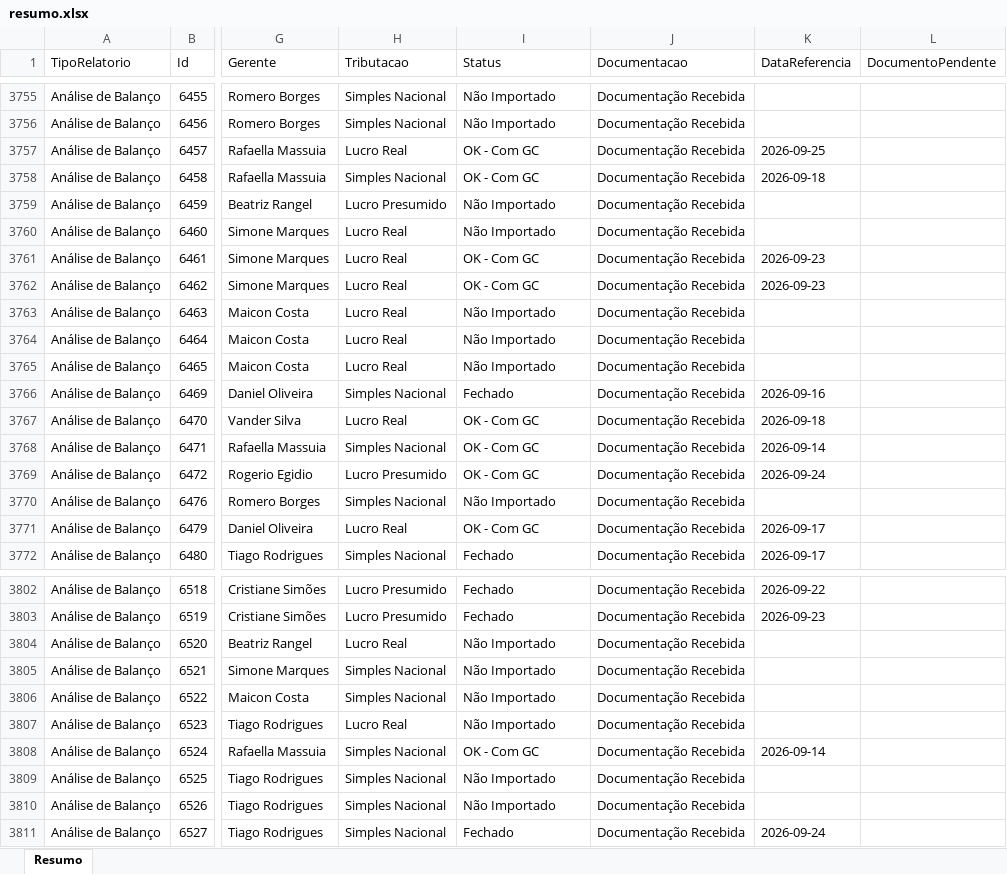
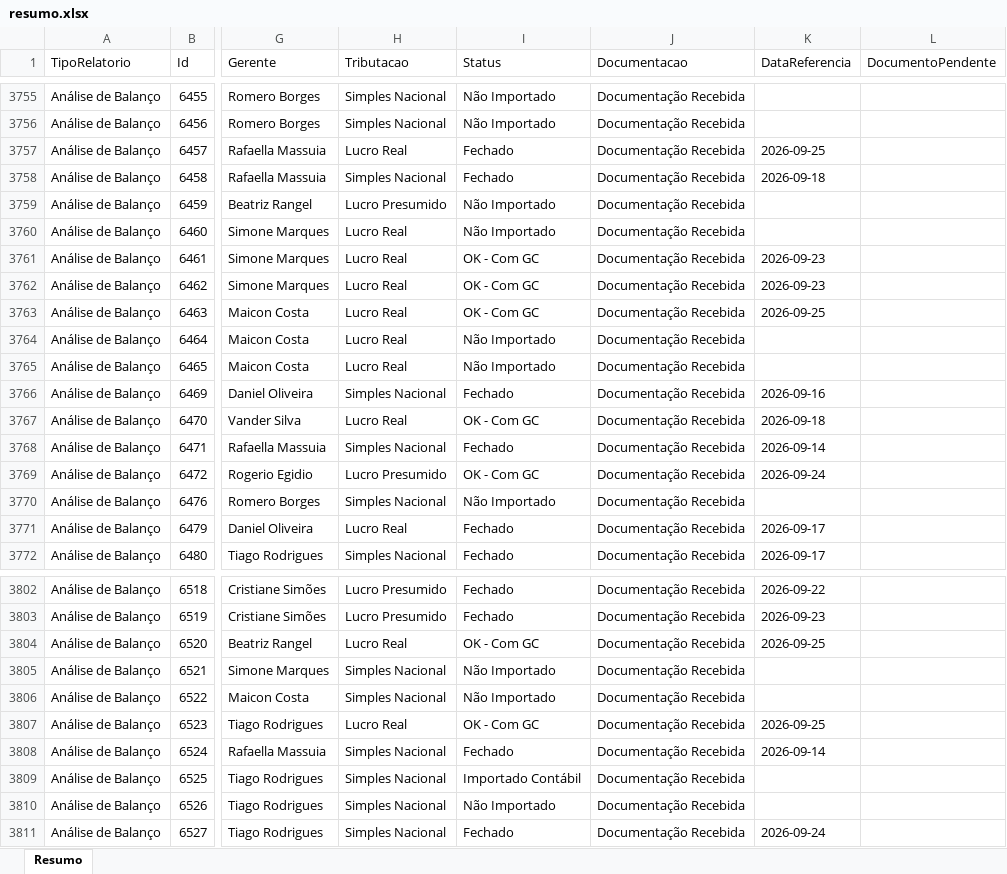
Before and after one commit to Controladoria-MG/Controle-de-Fechamentos, an Excel workbook: data/relatorio_fechamentos/resumo.xlsx, sheet Resumo, drawn as a sheet; only a part is shown, gaps mark what is left out; values as stored, in another font and other column widths than the file's, no borders; the diff covers the shown part only; the diff names each change by its address in the sheet, - before the commit and + after, or states it on an @@ line.

```diff
--- a/data/relatorio_fechamentos/resumo.xlsx (sheet Resumo)
+++ b/data/relatorio_fechamentos/resumo.xlsx (sheet Resumo)
-I3757:I3758 (Status): OK - Com GC
+I3757:I3758 (Status): Fechado
-I3763 (Status): Não Importado
+I3763 (Status): OK - Com GC
-K3763 (DataReferencia): (empty)
+K3763 (DataReferencia): 2026-09-25
-I3768 (Status): OK - Com GC
+I3768 (Status): Fechado
-I3771 (Status): OK - Com GC
+I3771 (Status): Fechado
-I3804 (Status): Não Importado
+I3804 (Status): OK - Com GC
-K3804 (DataReferencia): (empty)
+K3804 (DataReferencia): 2026-09-25
-I3807 (Status): Não Importado
+I3807 (Status): OK - Com GC
-K3807 (DataReferencia): (empty)
+K3807 (DataReferencia): 2026-09-25
-I3808 (Status): OK - Com GC
+I3808 (Status): Fechado
-I3809 (Status): Não Importado
+I3809 (Status): Importado Contábil
```
Also changed, not shown: 221 edited cells elsewhere in this sheet, 3 other files.
